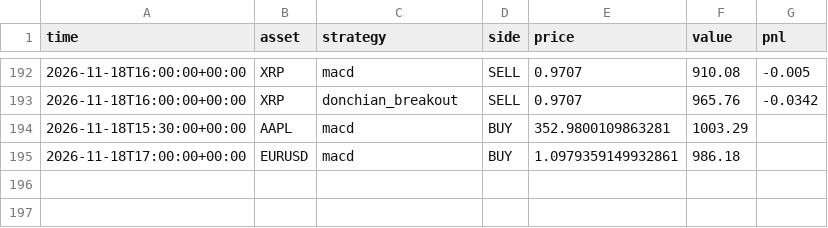
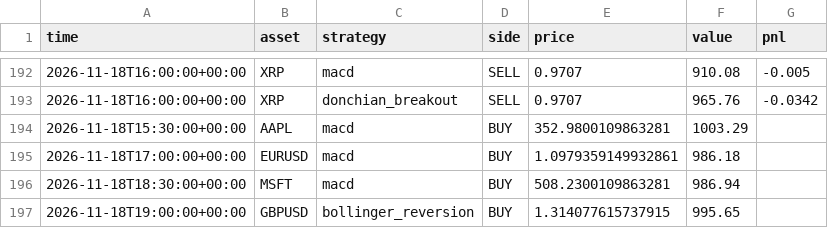
Before and after one commit to RocketLutzk/tradesim, a CSV file: data/trades.csv, drawn as a sheet; only a part is shown, gaps mark what is left out.

```diff
--- a/data/trades.csv
+++ b/data/trades.csv
@@ -195 +195,3 @@ time,asset,strategy,side,price,value,pnl
 2026-11-18T17:00:00+00:00,EURUSD,macd,BUY,1.0979359149932861,986.18,
+2026-11-18T18:30:00+00:00,MSFT,macd,BUY,508.2300109863281,986.94,
+2026-11-18T19:00:00+00:00,GBPUSD,bollinger_reversion,BUY,1.314077615737915,995.65,
```
Also changed, not shown: 2 other files.
